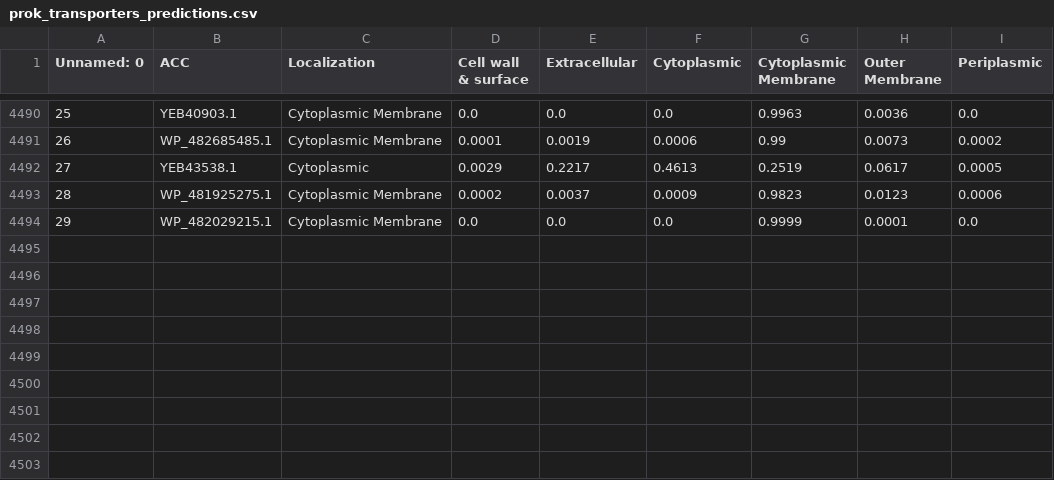
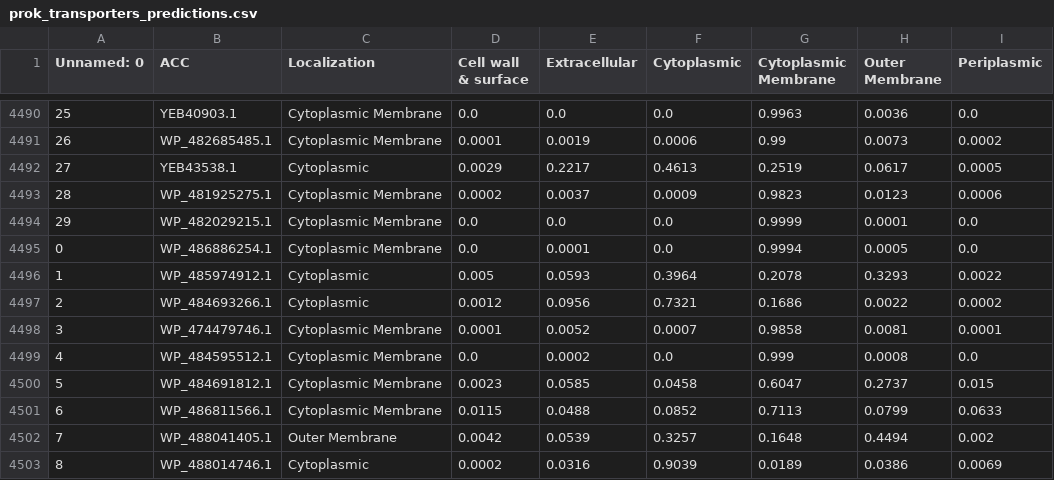
Before and after one commit to VitorSilva-3/Masters_platform, a CSV file: data/prok_transporters_predictions.csv, drawn as a sheet; only a part is shown, gaps mark what is left out; the diff names each change by its address in the sheet, - before the commit and + after, or states it on an @@ line.

```diff
--- a/data/prok_transporters_predictions.csv
+++ b/data/prok_transporters_predictions.csv
+row 4495: 0 | WP_486886254.1 | Cytoplasmic Membrane | 0.0 | 0.0001 | 0.0 | 0.9994 | 0.0005 | 0.0
+row 4496: 1 | WP_485974912.1 | Cytoplasmic | 0.005 | 0.0593 | 0.3964 | 0.2078 | 0.3293 | 0.0022
+row 4497: 2 | WP_484693266.1 | Cytoplasmic | 0.0012 | 0.0956 | 0.7321 | 0.1686 | 0.0022 | 0.0002
+row 4498: 3 | WP_474479746.1 | Cytoplasmic Membrane | 0.0001 | 0.0052 | 0.0007 | 0.9858 | 0.0081 | 0.0001
+row 4499: 4 | WP_484595512.1 | Cytoplasmic Membrane | 0.0 | 0.0002 | 0.0 | 0.999 | 0.0008 | 0.0
+row 4500: 5 | WP_484691812.1 | Cytoplasmic Membrane | 0.0023 | 0.0585 | 0.0458 | 0.6047 | 0.2737 | 0.015
+row 4501: 6 | WP_486811566.1 | Cytoplasmic Membrane | 0.0115 | 0.0488 | 0.0852 | 0.7113 | 0.0799 | 0.0633
+row 4502: 7 | WP_488041405.1 | Outer Membrane | 0.0042 | 0.0539 | 0.3257 | 0.1648 | 0.4494 | 0.002
+row 4503: 8 | WP_488014746.1 | Cytoplasmic | 0.0002 | 0.0316 | 0.9039 | 0.0189 | 0.0386 | 0.0069
```
Also changed, not shown: data/euk_enzymes_predictions.csv, data/prok_enzymes_predictions.csv, 9 other files.
